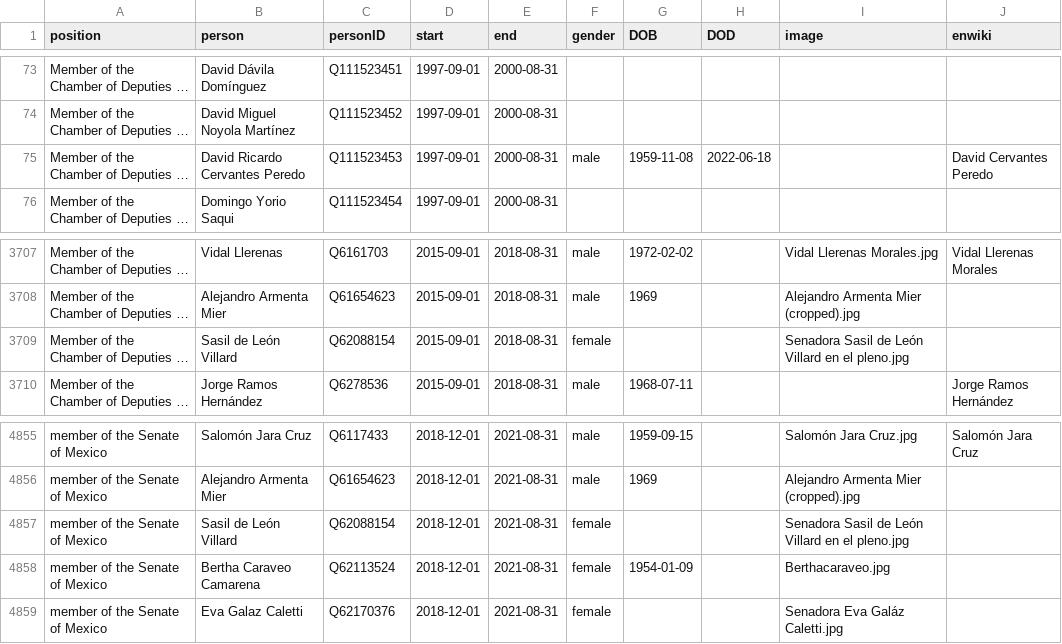
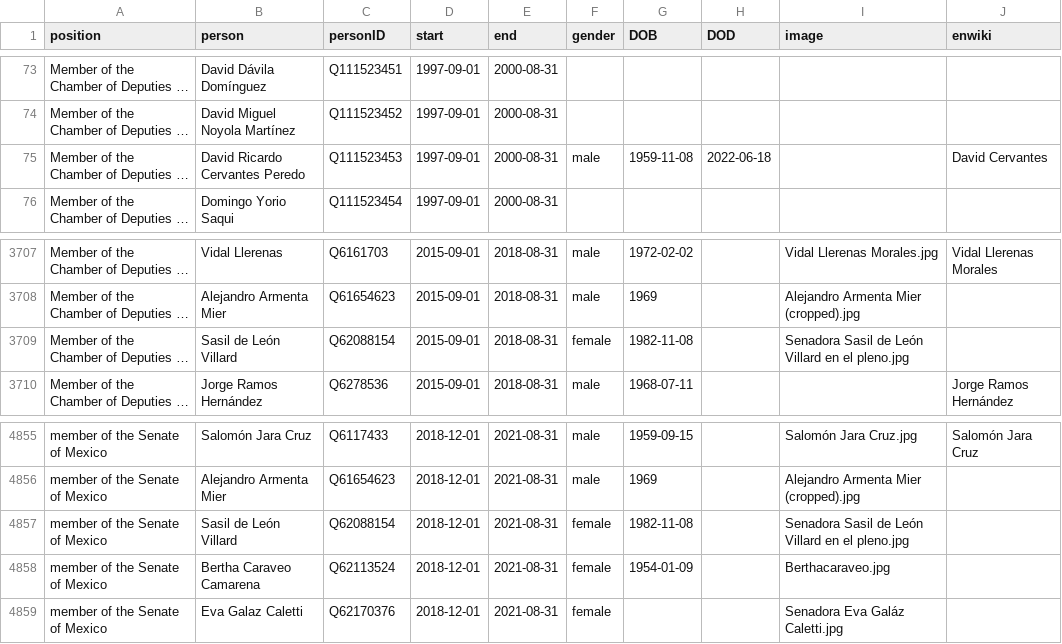
Before and after one commit to every-politician-scrapers/mexico-ministers, a CSV file: html/legislators.csv, drawn as a sheet; only a part is shown, gaps mark what is left out; long unchanged cells end in …; the diff names each change by its address in the sheet, - before the commit and + after, or states it on an @@ line.

Commit message:
PCB update

```diff
--- a/html/legislators.csv
+++ b/html/legislators.csv
-J75 (enwiki): David Cervantes Peredo
+J75 (enwiki): David Cervantes
-G3709 (DOB): (empty)
+G3709 (DOB): 1982-11-08
-G4857 (DOB): (empty)
+G4857 (DOB): 1982-11-08
```
